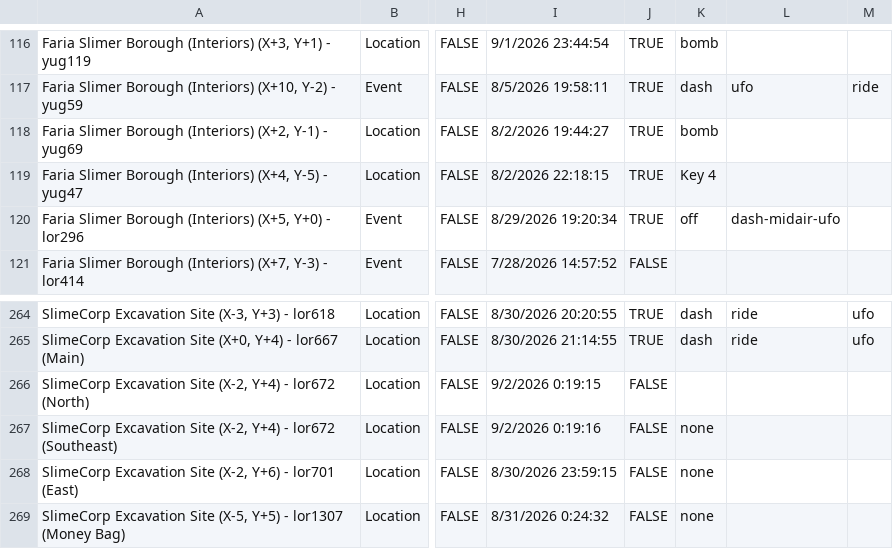
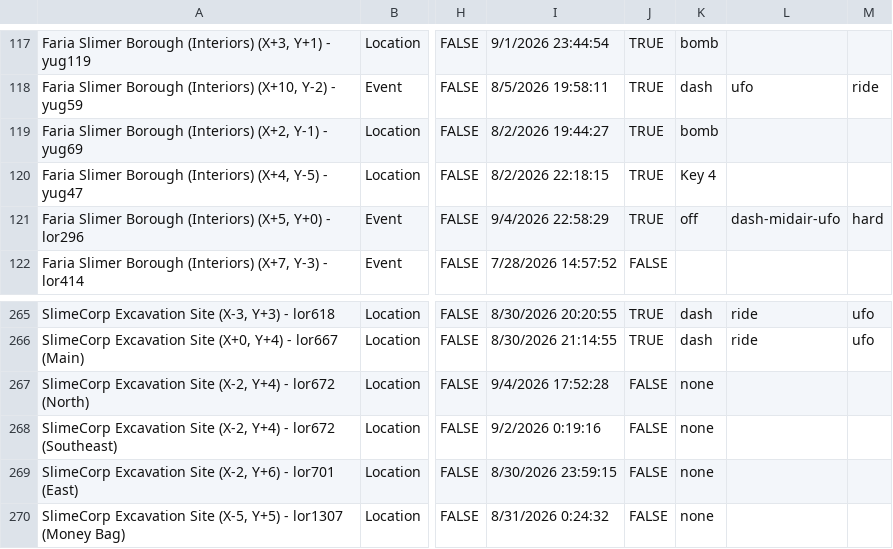
Before and after one commit to CertifiedPyro/Archipelago, a CSV file: worlds/pipistrello/data/locations.csv, drawn as a sheet; only a part is shown, gaps mark what is left out; addresses are those after the commit; the diff covers the shown part only; the diff names each change by its address in the sheet, - before the commit and + after, or states it on an @@ line.

```diff
--- a/worlds/pipistrello/data/locations.csv
+++ b/worlds/pipistrello/data/locations.csv
-I121: 8/29/2026 19:20:34
+I121: 9/4/2026 22:58:29
-M121: (empty)
+M121: hard
-I267: 9/2/2026 0:19:15
+I267: 9/4/2026 17:52:28
-K267: (empty)
+K267: none
```
Also changed, not shown: 1 added row and 14 edited cells elsewhere in this file, worlds/pipistrello/data/connections.csv, 6 other files.
